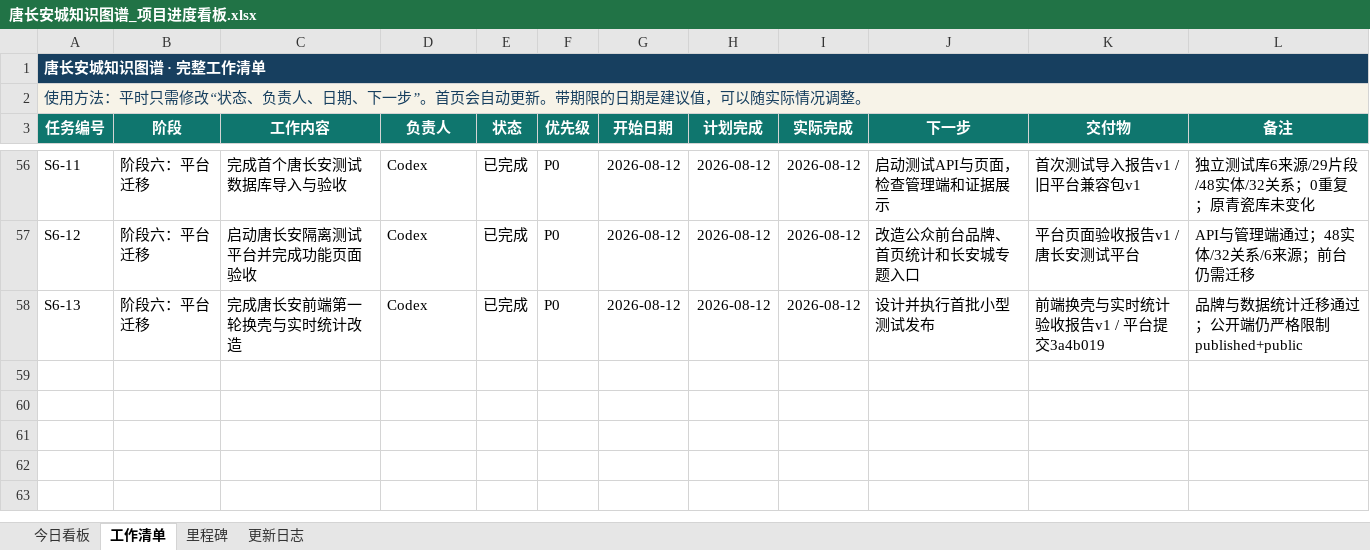
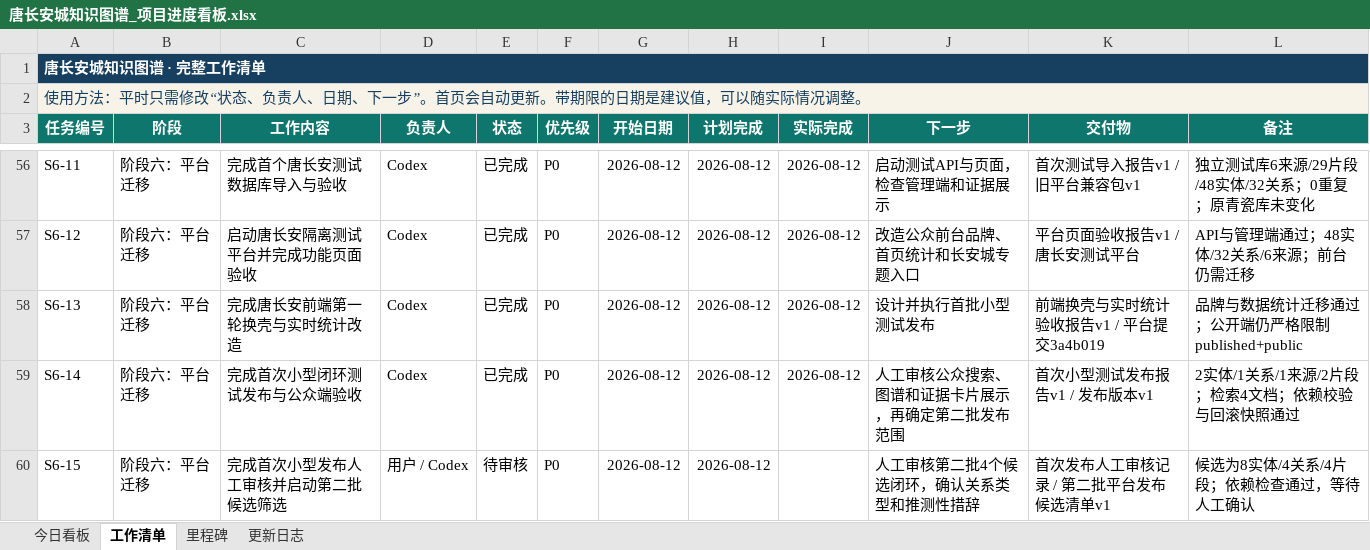
Before and after one commit to RIiiiiii-t/tang-changan-knowledge-graph, an Excel workbook: 00-项目总览/唐长安城知识图谱_项目进度看板.xlsx, sheet 工作清单, drawn as a sheet; only a part is shown, gaps mark what is left out; values as stored, in another font and other column widths than the file's, no borders; conditional formats not drawn; the diff names each change by its address in the sheet, - before the commit and + after, or states it on an @@ line.

```diff
--- a/00-项目总览/唐长安城知识图谱_项目进度看板.xlsx (sheet 工作清单)
+++ b/00-项目总览/唐长安城知识图谱_项目进度看板.xlsx (sheet 工作清单)
+row 59: S6-14 | 阶段六：平台迁移 | 完成首次小型闭环测试发布与公众端验收 | Codex | 已完成 | P0 | 2026-08-12 | 2026-08-12 | 2026-08-12 | 人工审核公众搜索、图谱和证据卡片展示，再确定第二批发布范围 | 首次小型测试发布报告v1 / 发布版本v1 | 2实体/1关系/1来源/2片段；检索4文档；依赖校验与回滚快照通过
+row 60: S6-15 | 阶段六：平台迁移 | 完成首次小型发布人工审核并启动第二批候选筛选 | 用户 / Codex | 待审核 | P0 | 2026-08-12 | 2026-08-12 |  | 人工审核第二批4个候选闭环，确认关系类型和推测性措辞 | 首次发布人工审核记录 / 第二批平台发布候选清单v1 | 候选为8实体/4关系/4片段；依赖检查通过，等待人工确认
```
Also changed, not shown: sheet 更新日志, sheet 今日看板, charts or pictures, 2 other files.
